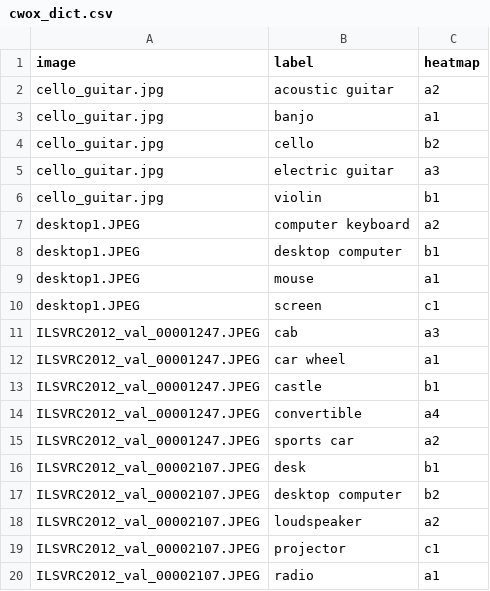
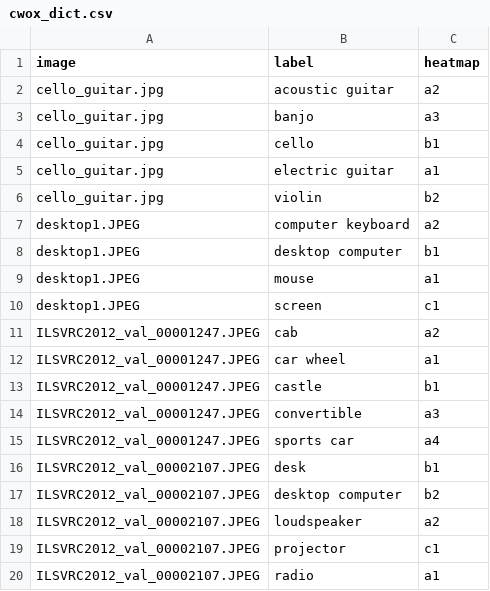
Before and after one commit to vaynexie/images, a CSV file: CWOX/cwox_dict.csv, drawn as a sheet.

```diff
--- a/CWOX/cwox_dict.csv
+++ b/CWOX/cwox_dict.csv
@@ -2,6 +2,6 @@ image,label,heatmap
 cello_guitar.jpg,acoustic guitar,a2
-cello_guitar.jpg,banjo,a1
-cello_guitar.jpg,cello,b2
-cello_guitar.jpg,electric guitar,a3
-cello_guitar.jpg,violin,b1
+cello_guitar.jpg,banjo,a3
+cello_guitar.jpg,cello,b1
+cello_guitar.jpg,electric guitar,a1
+cello_guitar.jpg,violin,b2
 desktop1.JPEG,computer keyboard,a2
@@ -10,7 +10,7 @@ desktop1.JPEG,mouse,a1
 desktop1.JPEG,screen,c1
-ILSVRC2012_val_00001247.JPEG,cab,a3
+ILSVRC2012_val_00001247.JPEG,cab,a2
 ILSVRC2012_val_00001247.JPEG,car wheel,a1
 ILSVRC2012_val_00001247.JPEG,castle,b1
-ILSVRC2012_val_00001247.JPEG,convertible,a4
-ILSVRC2012_val_00001247.JPEG,sports car,a2
+ILSVRC2012_val_00001247.JPEG,convertible,a3
+ILSVRC2012_val_00001247.JPEG,sports car,a4
 ILSVRC2012_val_00002107.JPEG,desk,b1
```
Also changed, not shown: 8 other files.
